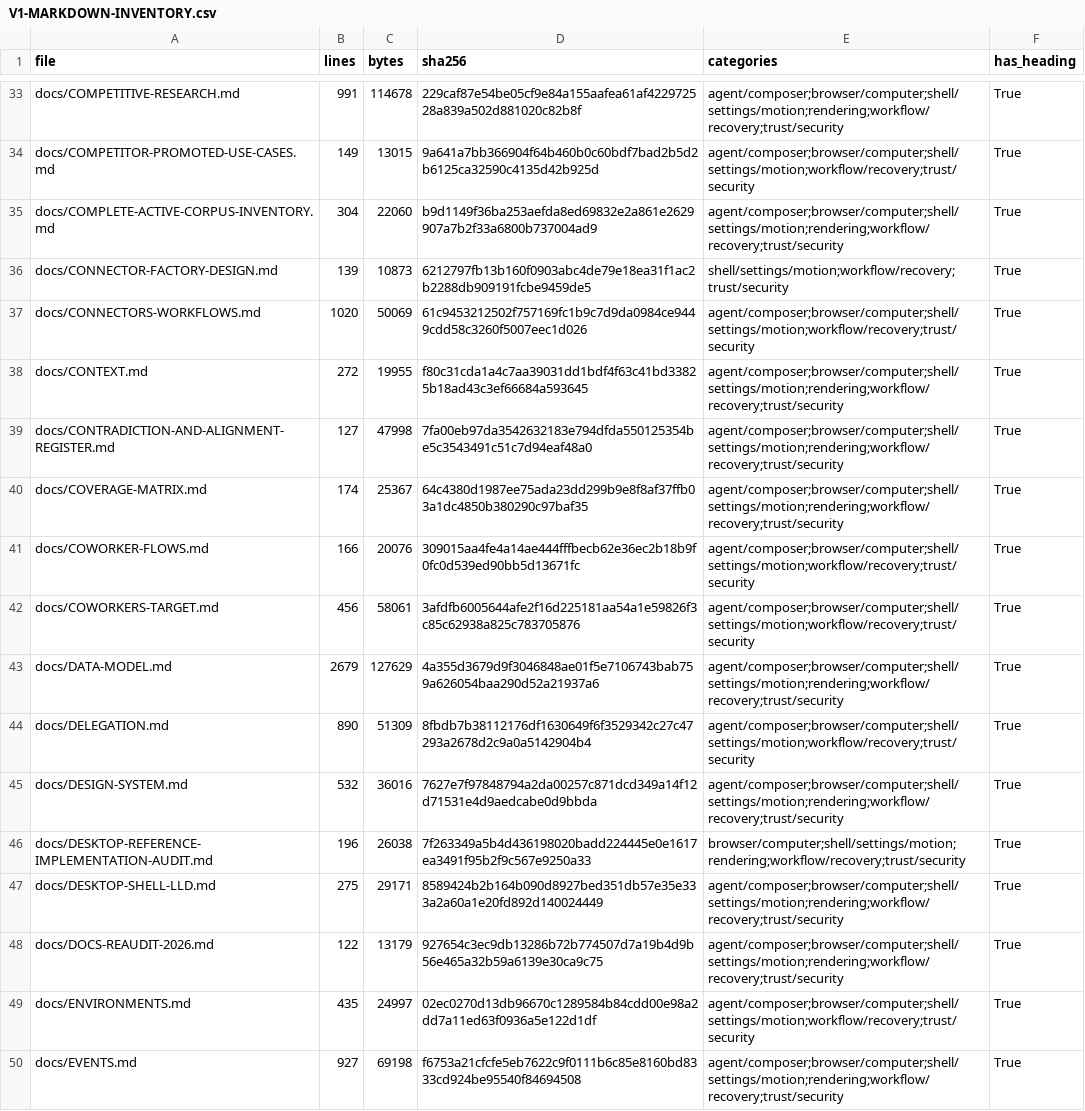
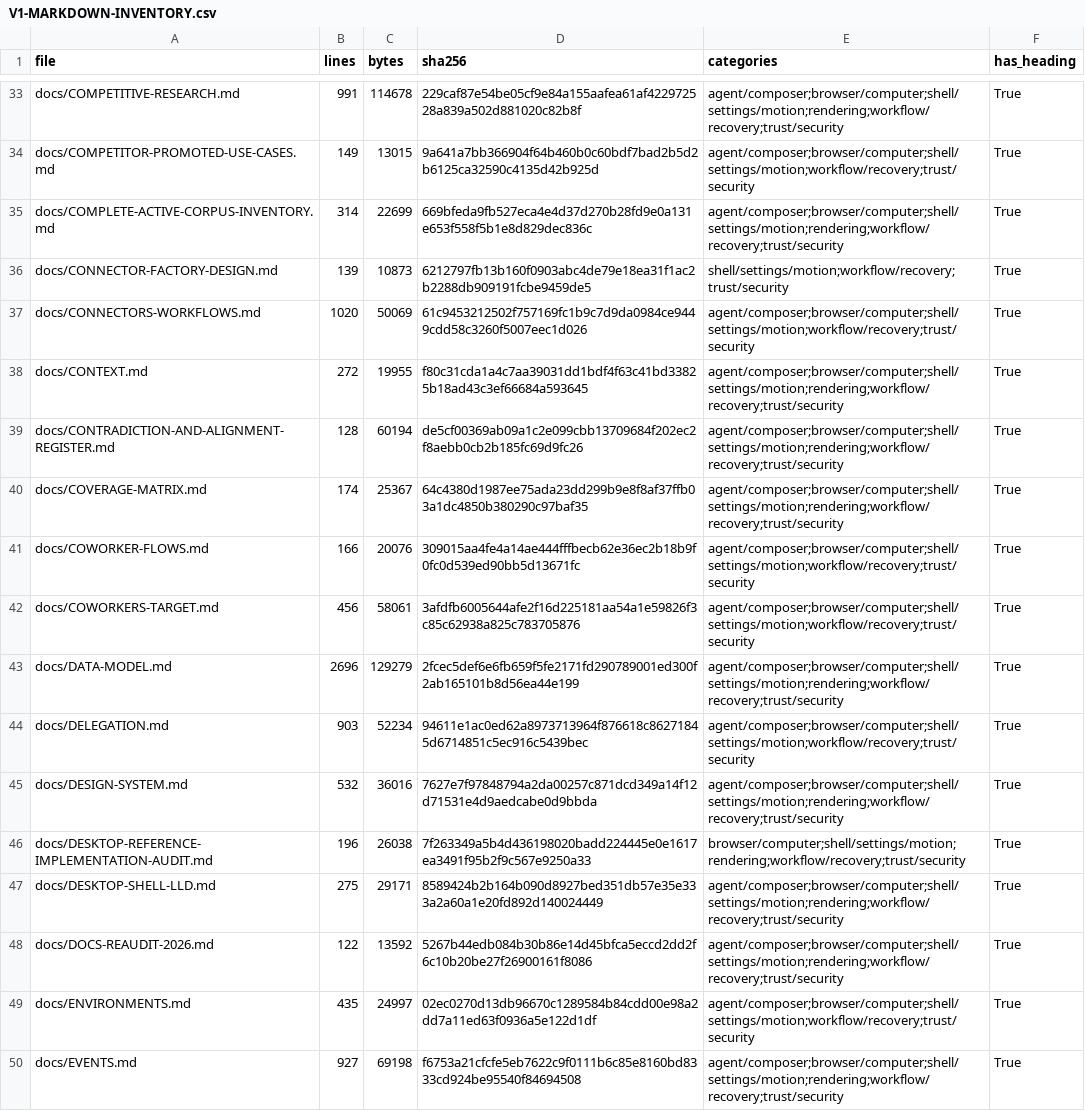
Before and after one commit to sarv-projects/LiteCowork, a CSV file: docs/audit/V1-MARKDOWN-INVENTORY.csv, drawn as a sheet; only a part is shown, gaps mark what is left out; the diff covers the shown part only.

```diff
--- a/docs/audit/V1-MARKDOWN-INVENTORY.csv
+++ b/docs/audit/V1-MARKDOWN-INVENTORY.csv
@@ -34,3 +34,3 @@ docs/COMPETITIVE-RESEARCH.md,991,114678,229caf87e54be05cf9e84a155aafea61af422972
 docs/COMPETITOR-PROMOTED-USE-CASES.md,149,13015,9a641a7bb366904f64b460b0c60bdf7bad2b5d2b6125ca32590c4135d42b925d,agent/composer;browser/computer;shell/settings/motion;workflow/recovery;trust/security,True
-docs/COMPLETE-ACTIVE-CORPUS-INVENTORY.md,304,22060,b9d1149f36ba253aefda8ed69832e2a861e2629907a7b2f33a6800b737004ad9,agent/composer;browser/computer;shell/settings/motion;rendering;workflow/recovery;trust/security,True
+docs/COMPLETE-ACTIVE-CORPUS-INVENTORY.md,314,22699,669bfeda9fb527eca4e4d37d270b28fd9e0a131e653f558f5b1e8d829dec836c,agent/composer;browser/computer;shell/settings/motion;rendering;workflow/recovery;trust/security,True
 docs/CONNECTOR-FACTORY-DESIGN.md,139,10873,6212797fb13b160f0903abc4de79e18ea31f1ac2b2288db909191fcbe9459de5,shell/settings/motion;workflow/recovery;trust/security,True
@@ -38,3 +38,3 @@ docs/CONNECTORS-WORKFLOWS.md,1020,50069,61c9453212502f757169fc1b9c7d9da0984ce944
 docs/CONTEXT.md,272,19955,f80c31cda1a4c7aa39031dd1bdf4f63c41bd33825b18ad43c3ef66684a593645,agent/composer;browser/computer;shell/settings/motion;rendering;workflow/recovery;trust/security,True
-docs/CONTRADICTION-AND-ALIGNMENT-REGISTER.md,127,47998,7fa00eb97da3542632183e794dfda550125354be5c3543491c51c7d94eaf48a0,agent/composer;browser/computer;shell/settings/motion;rendering;workflow/recovery;trust/security,True
+docs/CONTRADICTION-AND-ALIGNMENT-REGISTER.md,128,60194,de5cf00369ab09a1c2e099cbb13709684f202ec2f8aebb0cb2b185fc69d9fc26,agent/composer;browser/computer;shell/settings/motion;rendering;workflow/recovery;trust/security,True
 docs/COVERAGE-MATRIX.md,174,25367,64c4380d1987ee75ada23dd299b9e8f8af37ffb03a1dc4850b380290c97baf35,agent/composer;browser/computer;shell/settings/motion;rendering;workflow/recovery;trust/security,True
@@ -42,4 +42,4 @@ docs/COWORKER-FLOWS.md,166,20076,309015aa4fe4a14ae444fffbecb62e36ec2b18b9f0fc0d5
 docs/COWORKERS-TARGET.md,456,58061,3afdfb6005644afe2f16d225181aa54a1e59826f3c85c62938a825c783705876,agent/composer;browser/computer;shell/settings/motion;workflow/recovery;trust/security,True
-docs/DATA-MODEL.md,2679,127629,4a355d3679d9f3046848ae01f5e7106743bab759a626054baa290d52a21937a6,agent/composer;browser/computer;shell/settings/motion;rendering;workflow/recovery;trust/security,True
-docs/DELEGATION.md,890,51309,8fbdb7b38112176df1630649f6f3529342c27c47293a2678d2c9a0a5142904b4,agent/composer;browser/computer;shell/settings/motion;workflow/recovery;trust/security,True
+docs/DATA-MODEL.md,2696,129279,2fcec5def6e6fb659f5fe2171fd290789001ed300f2ab165101b8d56ea44e199,agent/composer;browser/computer;shell/settings/motion;rendering;workflow/recovery;trust/security,True
+docs/DELEGATION.md,903,52234,94611e1ac0ed62a8973713964f876618c86271845d6714851c5ec916c5439bec,agent/composer;browser/computer;shell/settings/motion;workflow/recovery;trust/security,True
 docs/DESIGN-SYSTEM.md,532,36016,7627e7f97848794a2da00257c871dcd349a14f12d71531e4d9aedcabe0d9bbda,agent/composer;browser/computer;shell/settings/motion;rendering;workflow/recovery;trust/security,True
@@ -47,3 +47,3 @@ docs/DESKTOP-REFERENCE-IMPLEMENTATION-AUDIT.md,196,26038,7f263349a5b4d436198020b
 docs/DESKTOP-SHELL-LLD.md,275,29171,8589424b2b164b090d8927bed351db57e35e333a2a60a1e20fd892d140024449,agent/composer;browser/computer;shell/settings/motion;rendering;workflow/recovery;trust/security,True
-docs/DOCS-REAUDIT-2026.md,122,13179,927654c3ec9db13286b72b774507d7a19b4d9b56e465a32b59a6139e30ca9c75,agent/composer;browser/computer;shell/settings/motion;rendering;workflow/recovery;trust/security,True
+docs/DOCS-REAUDIT-2026.md,122,13592,5267b44edb084b30b86e14d45bfca5eccd2dd2f6c10b20be27f26900161f8086,agent/composer;browser/computer;shell/settings/motion;rendering;workflow/recovery;trust/security,True
 docs/ENVIRONMENTS.md,435,24997,02ec0270d13db96670c1289584b84cdd00e98a2dd7a11ed63f0936a5e122d1df,agent/composer;browser/computer;shell/settings/motion;workflow/recovery;trust/security,True
```
Also changed, not shown: 10 added rows and 121 edited cells elsewhere in this file, docs/audit/active-corpus-manifest.csv, 19 other files.
